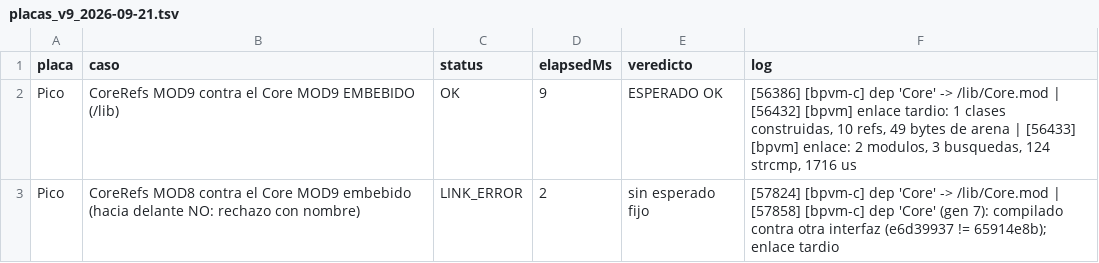
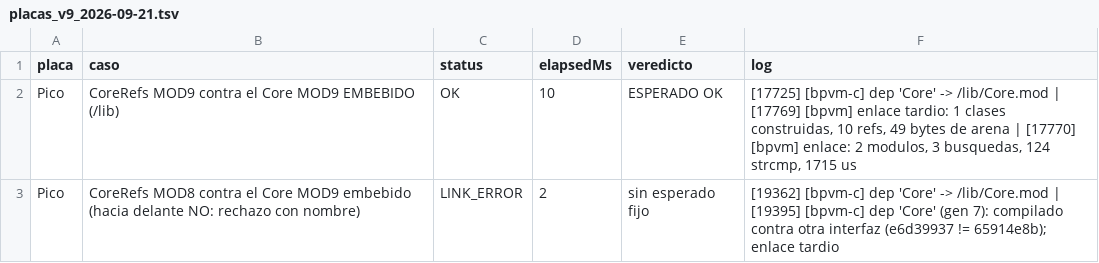
Before and after one commit to legio-e/BasicPlus, a TSV file: compat/informes/placas_v9_2026-09-21.tsv, drawn as a sheet.

```diff
--- a/compat/informes/placas_v9_2026-09-21.tsv
+++ b/compat/informes/placas_v9_2026-09-21.tsv
@@ -1,3 +1,3 @@
 placa	caso	status	elapsedMs	veredicto	log
-Pico	CoreRefs MOD9 contra el Core MOD9 EMBEBIDO (/lib)	OK	9	ESPERADO OK	[56386] [bpvm-c] dep 'Core' -> /lib/Core.mod | [56432] [bpvm] enlace tardio: 1 clases construidas, 10 refs, 49 bytes de arena | [56433] [bpvm] enlace: 2 modulos, 3 busquedas, 124 strcmp, 1716 us
-Pico	CoreRefs MOD8 contra el Core MOD9 embebido (hacia delante NO: rechazo con nombre)	LINK_ERROR	2	sin esperado fijo	[57824] [bpvm-c] dep 'Core' -> /lib/Core.mod | [57858] [bpvm-c] dep 'Core' (gen 7): compilado contra otra interfaz (e6d39937 != 65914e8b); enlace tardio
+Pico	CoreRefs MOD9 contra el Core MOD9 EMBEBIDO (/lib)	OK	10	ESPERADO OK	[17725] [bpvm-c] dep 'Core' -> /lib/Core.mod | [17769] [bpvm] enlace tardio: 1 clases construidas, 10 refs, 49 bytes de arena | [17770] [bpvm] enlace: 2 modulos, 3 busquedas, 124 strcmp, 1715 us
+Pico	CoreRefs MOD8 contra el Core MOD9 embebido (hacia delante NO: rechazo con nombre)	LINK_ERROR	2	sin esperado fijo	[19362] [bpvm-c] dep 'Core' -> /lib/Core.mod | [19395] [bpvm-c] dep 'Core' (gen 7): compilado contra otra interfaz (e6d39937 != 65914e8b); enlace tardio
```
